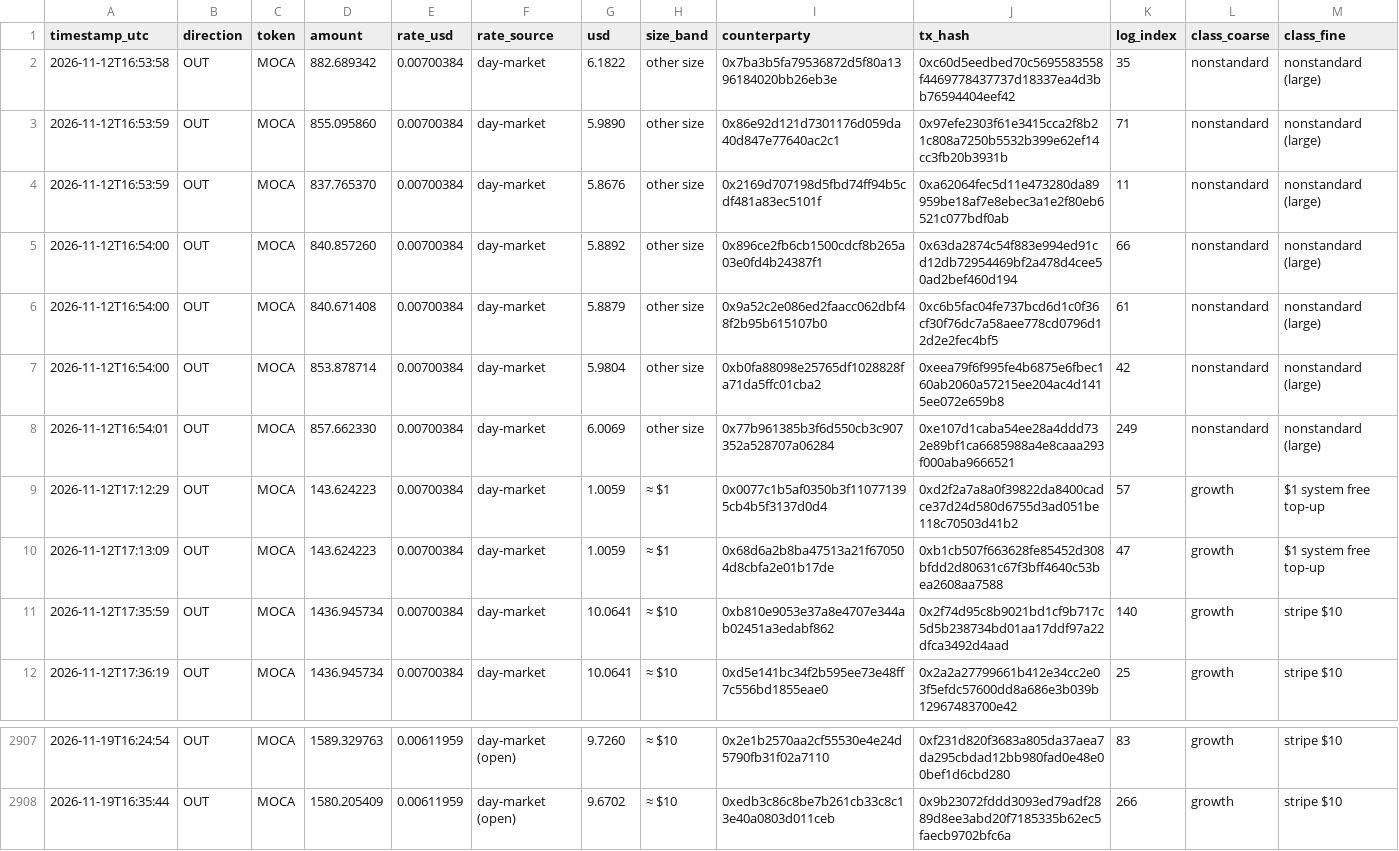
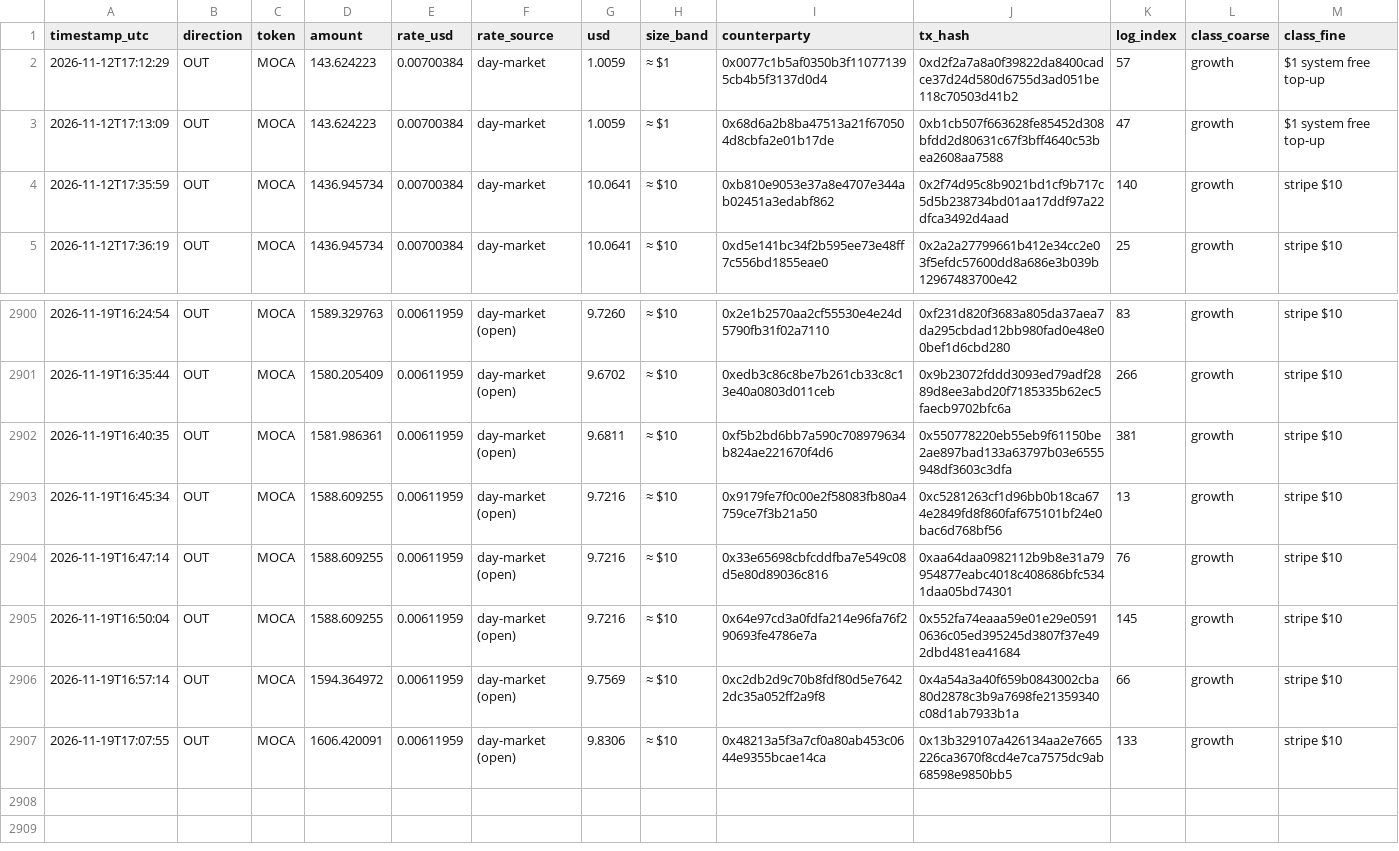
Before and after one commit to Agentic-Po/skill-payout-dashboard, a CSV file: transfers_export.csv, drawn as a sheet; only a part is shown, gaps mark what is left out.

```diff
--- a/transfers_export.csv
+++ b/transfers_export.csv
@@ -1,9 +1,2 @@
 timestamp_utc,direction,token,amount,rate_usd,rate_source,usd,size_band,counterparty,tx_hash,log_index,class_coarse,class_fine
-2026-11-12T16:53:58,OUT,MOCA,882.689342,0.00700384,day-market,6.1822,other size,0x7ba3b5fa79536872d5f80a1396184020bb26eb3e,0xc60d5eedbed70c5695583558f4469778437737d18337ea4d3bb76594404eef42,35,nonstandard,nonstandard (large)
-2026-11-12T16:53:59,OUT,MOCA,855.095860,0.00700384,day-market,5.9890,other size,0x86e92d121d7301176d059da40d847e77640ac2c1,0x97efe2303f61e3415cca2f8b21c808a7250b5532b399e62ef14cc3fb20b3931b,71,nonstandard,nonstandard (large)
-2026-11-12T16:53:59,OUT,MOCA,837.765370,0.00700384,day-market,5.8676,other size,0x2169d707198d5fbd74ff94b5cdf481a83ec5101f,0xa62064fec5d11e473280da89959be18af7e8ebec3a1e2f80eb6521c077bdf0ab,11,nonstandard,nonstandard (large)
-2026-11-12T16:54:00,OUT,MOCA,840.857260,0.00700384,day-market,5.8892,other size,0x896ce2fb6cb1500cdcf8b265a03e0fd4b24387f1,0x63da2874c54f883e994ed91cd12db72954469bf2a478d4cee50ad2bef460d194,66,nonstandard,nonstandard (large)
-2026-11-12T16:54:00,OUT,MOCA,840.671408,0.00700384,day-market,5.8879,other size,0x9a52c2e086ed2faacc062dbf48f2b95b615107b0,0xc6b5fac04fe737bcd6d1c0f36cf30f76dc7a58aee778cd0796d12d2e2fec4bf5,61,nonstandard,nonstandard (large)
-2026-11-12T16:54:00,OUT,MOCA,853.878714,0.00700384,day-market,5.9804,other size,0xb0fa88098e25765df1028828fa71da5ffc01cba2,0xeea79f6f995fe4b6875e6fbec160ab2060a57215ee204ac4d1415ee072e659b8,42,nonstandard,nonstandard (large)
-2026-11-12T16:54:01,OUT,MOCA,857.662330,0.00700384,day-market,6.0069,other size,0x77b961385b3f6d550cb3c907352a528707a06284,0xe107d1caba54ee28a4ddd732e89bf1ca6685988a4e8caaa293f000aba9666521,249,nonstandard,nonstandard (large)
 2026-11-12T17:12:29,OUT,MOCA,143.624223,0.00700384,day-market,1.0059,≈ $1,0x0077c1b5af0350b3f110771395cb4b5f3137d0d4,0xd2f2a7a8a0f39822da8400cadce37d24d580d6755d3ad051be118c70503d41b2,57,growth,$1 system free top-up
@@ -2908 +2901,7 @@ timestamp_utc,direction,token,amount,rate_usd,rate_source,usd,size_band,counterp
 2026-11-19T16:35:44,OUT,MOCA,1580.205409,0.00611959,day-market (open),9.6702,≈ $10,0xedb3c86c8be7b261cb33c8c13e40a0803d011ceb,0x9b23072fddd3093ed79adf2889d8ee3abd20f7185335b62ec5faecb9702bfc6a,266,growth,stripe $10
+2026-11-19T16:40:35,OUT,MOCA,1581.986361,0.00611959,day-market (open),9.6811,≈ $10,0xf5b2bd6bb7a590c708979634b824ae221670f4d6,0x550778220eb55eb9f61150be2ae897bad133a63797b03e6555948df3603c3dfa,381,growth,stripe $10
+2026-11-19T16:45:34,OUT,MOCA,1588.609255,0.00611959,day-market (open),9.7216,≈ $10,0x9179fe7f0c00e2f58083fb80a4759ce7f3b21a50,0xc5281263cf1d96bb0b18ca674e2849fd8f860faf675101bf24e0bac6d768bf56,13,growth,stripe $10
+2026-11-19T16:47:14,OUT,MOCA,1588.609255,0.00611959,day-market (open),9.7216,≈ $10,0x33e65698cbfcddfba7e549c08d5e80d89036c816,0xaa64daa0982112b9b8e31a79954877eabc4018c408686bfc5341daa05bd74301,76,growth,stripe $10
+2026-11-19T16:50:04,OUT,MOCA,1588.609255,0.00611959,day-market (open),9.7216,≈ $10,0x64e97cd3a0fdfa214e96fa76f290693fe4786e7a,0x552fa74eaaa59e01e29e05910636c05ed395245d3807f37e492dbd481ea41684,145,growth,stripe $10
+2026-11-19T16:57:14,OUT,MOCA,1594.364972,0.00611959,day-market (open),9.7569,≈ $10,0xc2db2d9c70b8fdf80d5e76422dc35a052ff2a9f8,0x4a54a3a40f659b0843002cba80d2878c3b9a7698fe21359340c08d1ab7933b1a,66,growth,stripe $10
+2026-11-19T17:07:55,OUT,MOCA,1606.420091,0.00611959,day-market (open),9.8306,≈ $10,0x48213a5f3a7cf0a80ab453c0644e9355bcae14ca,0x13b329107a426134aa2e7665226ca3670f8cd4e7ca7575dc9ab68598e9850bb5,133,growth,stripe $10
```
Also changed, not shown: 58 other files.
